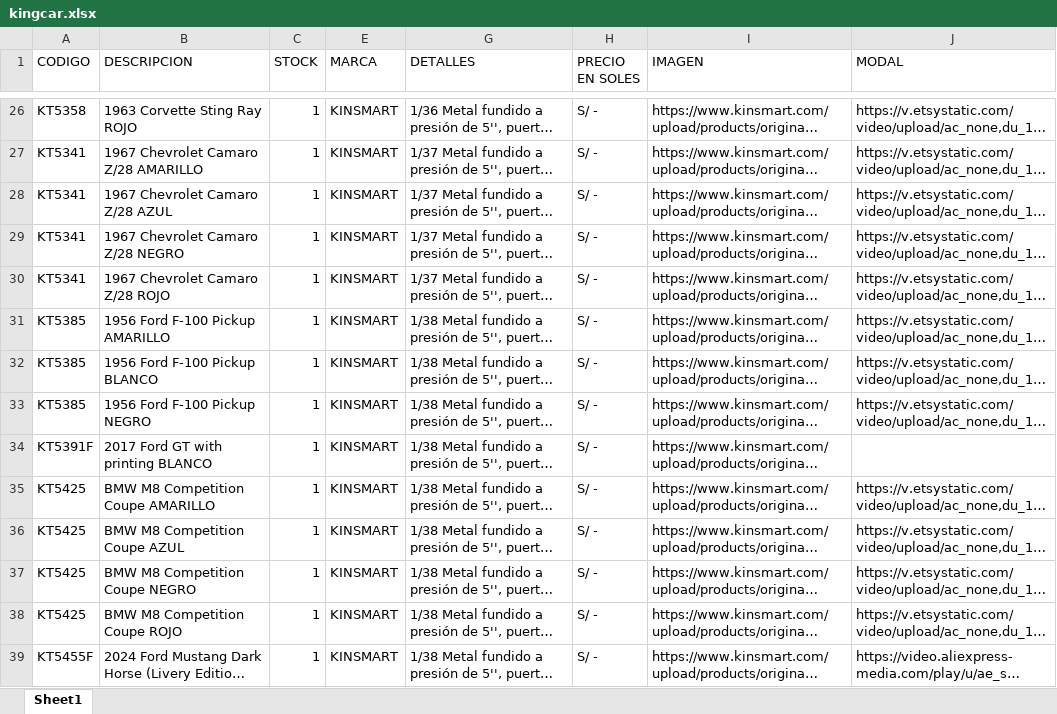
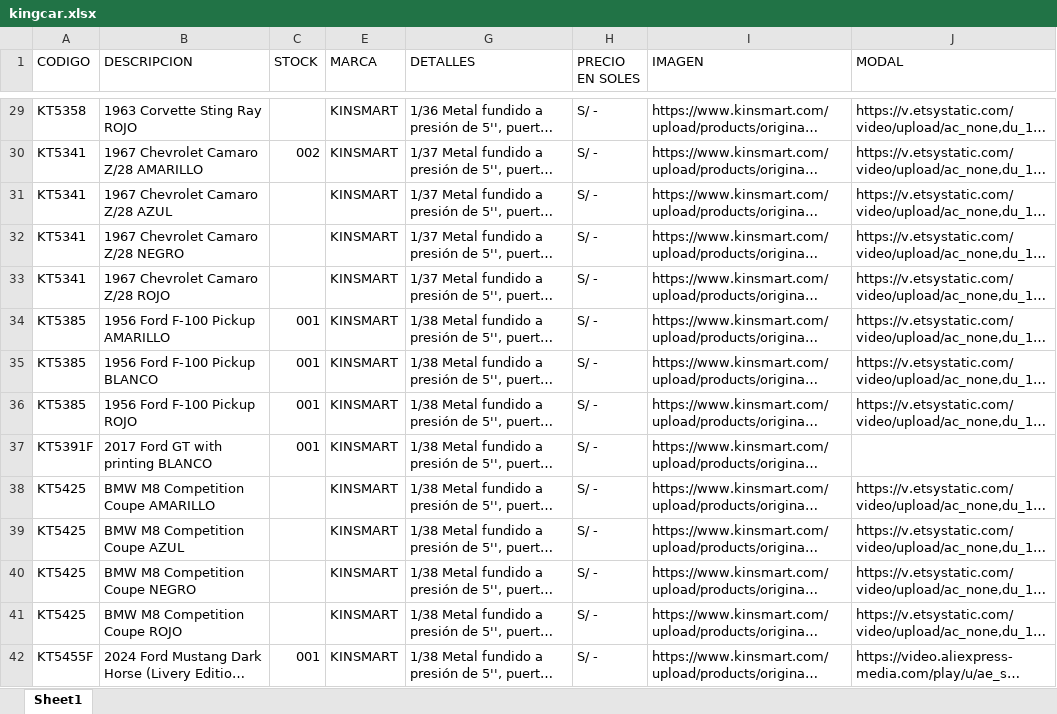
Before and after one commit to scperu/store, an Excel workbook: kingcar.xlsx, sheet Sheet1, drawn as a sheet; only a part is shown, gaps mark what is left out; long unchanged cells end in …; values as stored, in another font and other column widths than the file's, no cell formats; conditional formats and table styles not drawn; addresses are those after the commit; the diff covers the shown part only; the diff names each change by its address in the sheet, - before the commit and + after, or states it on an @@ line.

```diff
--- a/kingcar.xlsx (sheet Sheet1)
+++ b/kingcar.xlsx (sheet Sheet1)
-C29 (STOCK): 1
+C29 (STOCK): (empty)
-C30 (STOCK): 1
+C30 (STOCK): 002
-C31:C33 (STOCK): 1
+C31:C33 (STOCK): (empty)
-C34:C37 (STOCK): 1
+C34:C37 (STOCK): 001
-B36 (DESCRIPCION): 1956 Ford F-100 Pickup NEGRO
+B36 (DESCRIPCION): 1956 Ford F-100 Pickup ROJO
-C38:C41 (STOCK): 1
+C38:C41 (STOCK): (empty)
-C42 (STOCK): 1
+C42 (STOCK): 001
```
Also changed, not shown: 23 added rows and 130 edited cells elsewhere in this sheet, cell formats, hidden cells.
